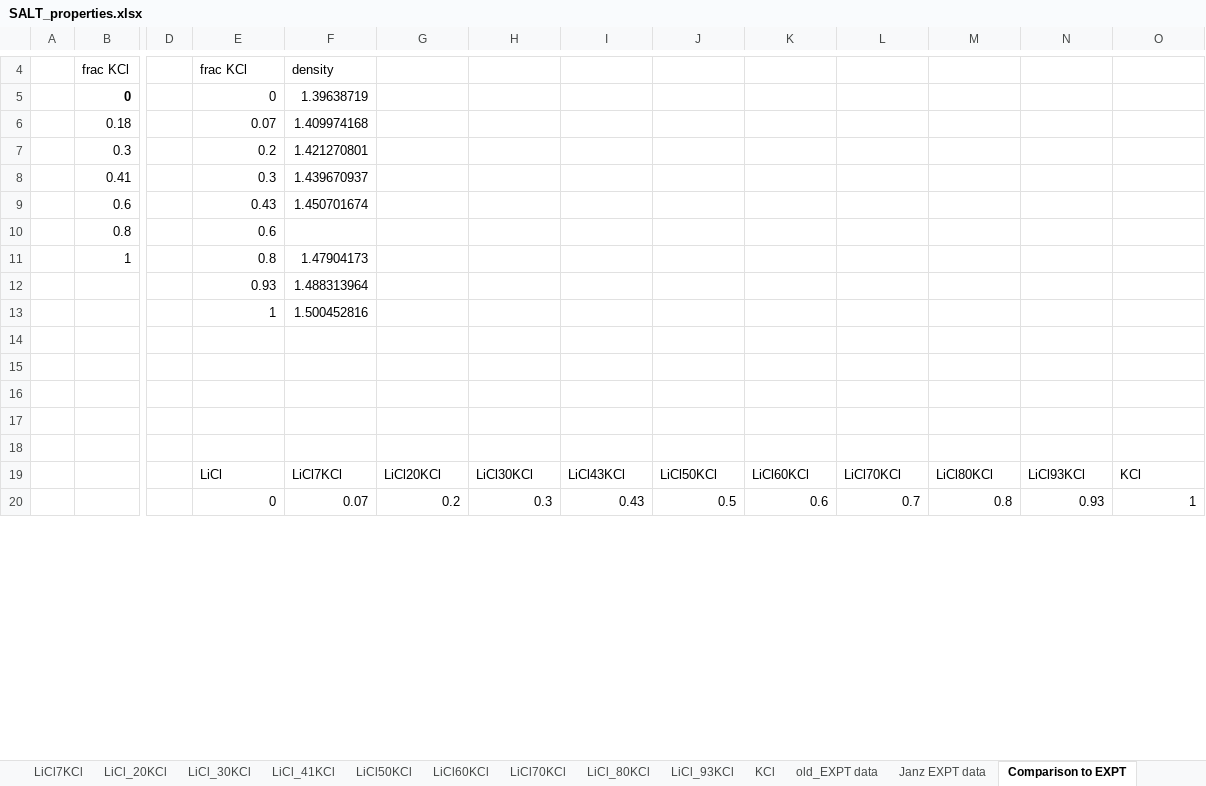
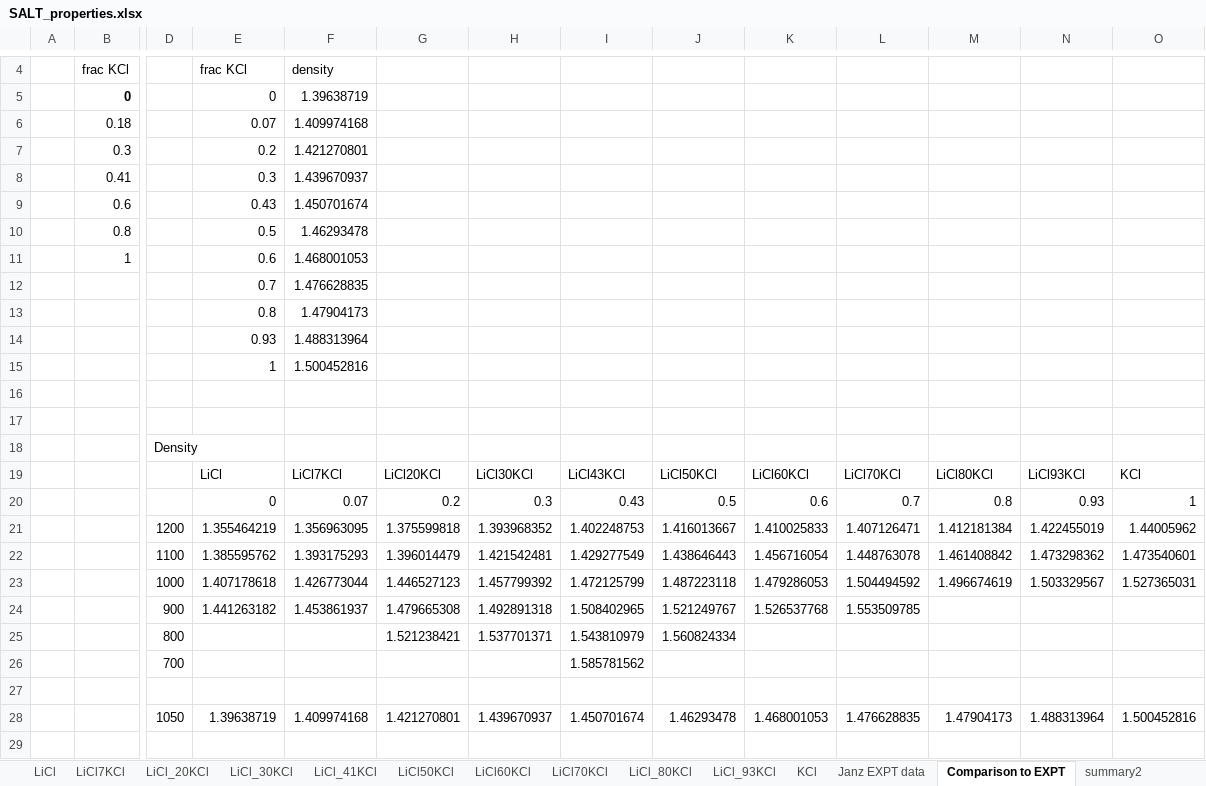
Before and after one commit to benbeeler/spreadsheets, an Excel workbook: SALT/SALT_properties.xlsx, sheet Comparison to EXPT, drawn as a sheet; only a part is shown, gaps mark what is left out; the shorter side is filled out with more unchanged rows; values as stored, in another font and other column widths than the file's, no borders; charts and pictures not drawn; rows hold the shown columns only; the diff covers the shown part only; the diff names each change by its address in the sheet, - before the commit and + after, or states it on an @@ line.

```diff
--- a/SALT/SALT_properties.xlsx (sheet Comparison to EXPT)
+++ b/SALT/SALT_properties.xlsx (sheet Comparison to EXPT)
-sheet tab: old_EXPT data
+sheet tab: summary2
-E10: 0.6
+E10: 0.5
-F10: (empty)
+F10: 1.46293478
-E11: 0.8
+E11: 0.6
-F11: 1.47904173
+F11: 1.468001053
+row 12:  |  |  | 0.7 | 1.476628835
+row 13:  |  |  | 0.8 | 1.47904173
+row 18:  |  | Density
+row 19:  |  |  | LiCl | LiCl7KCl | LiCl20KCl | LiCl30KCl | LiCl43KCl | LiCl50KCl | LiCl60KCl | LiCl70KCl | LiCl80KCl | LiCl93KCl | KCl
+row 20:  |  |  | 0 | 0.07 | 0.2 | 0.3 | 0.43 | 0.5 | 0.6 | 0.7 | 0.8 | 0.93 | 1
+row 21:  |  | 1200 | 1.355464219 | 1.356963095 | 1.375599818 | 1.393968352 | 1.402248753 | 1.416013667 | 1.410025833 | 1.407126471 | 1.412181384 | 1.422455019 | 1.44005962
+row 22:  |  | 1100 | 1.385595762 | 1.393175293 | 1.396014479 | 1.421542481 | 1.429277549 | 1.438646443 | 1.456716054 | 1.448763078 | 1.461408842 | 1.473298362 | 1.473540601
+row 23:  |  | 1000 | 1.407178618 | 1.426773044 | 1.446527123 | 1.457799392 | 1.472125799 | 1.487223118 | 1.479286053 | 1.504494592 | 1.496674619 | 1.503329567 | 1.527365031
+row 24:  |  | 900 | 1.441263182 | 1.453861937 | 1.479665308 | 1.492891318 | 1.508402965 | 1.521249767 | 1.526537768 | 1.553509785
+row 25:  |  | 800 |  |  | 1.521238421 | 1.537701371 | 1.543810979 | 1.560824334
+row 27: (empty)
+row 28:  |  | 1050 | 1.39638719 | 1.409974168 | 1.421270801 | 1.439670937 | 1.450701674 | 1.46293478 | 1.468001053 | 1.476628835 | 1.47904173 | 1.488313964 | 1.500452816
+row 29: (empty)
```
Also changed, not shown: 28 added rows, 6 removed rows and 12 edited cells elsewhere in this sheet, sheet LiCl50KCl, sheet KCl, sheet LiCl60KCl, sheet LiCl70KCl, sheet LiCl, sheet LiCl_93KCl, 5 more sheets, formulas that keep their value, charts or pictures, SALT/FLiNaK_properties.xlsx, SALT/LiCl_KCl_diffusion.xlsx, 17 other files.
